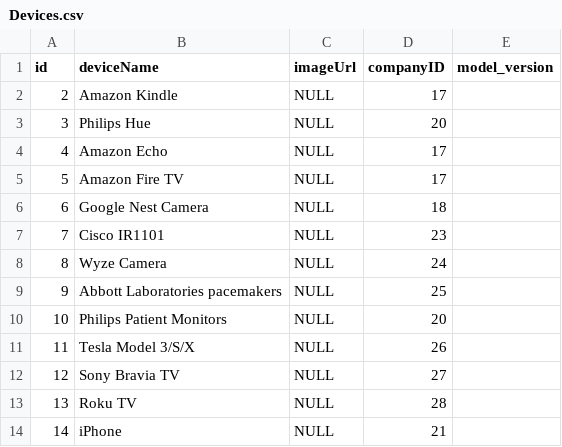
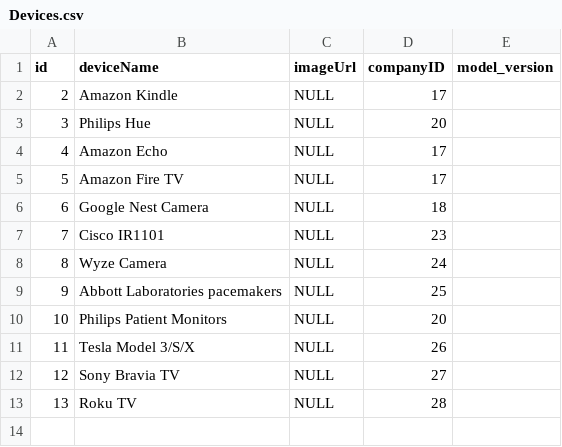
Before and after one commit to bobbydyr/iot-vulnerabilities-fyi, a CSV file: backend/db-csvs/Devices.csv, drawn as a sheet.

```diff
--- a/backend/db-csvs/Devices.csv
+++ b/backend/db-csvs/Devices.csv
@@ -13,2 +13 @@ id,deviceName,imageUrl,companyID,model_version
 13,"Roku TV",NULL,28,
-14,iPhone,NULL,21,
```
Also changed, not shown: 4 other files.
